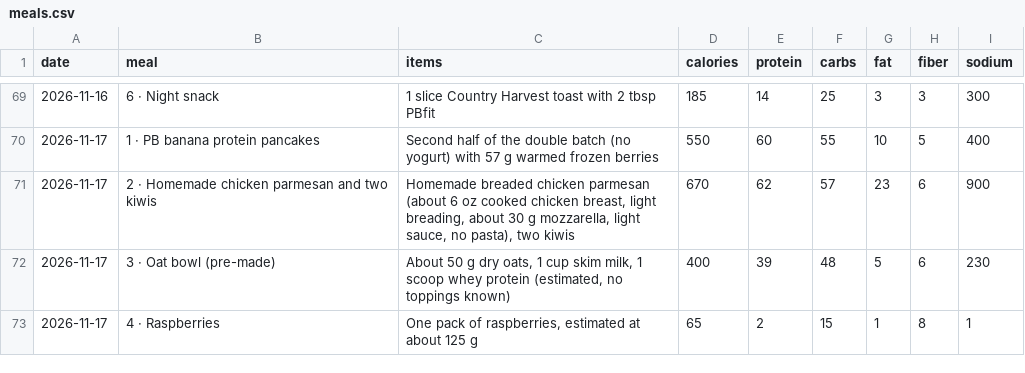
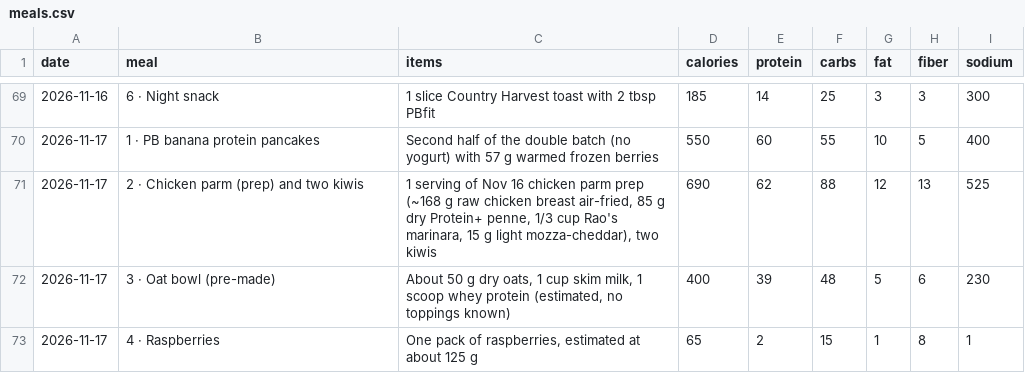
Before and after one commit to philippeharte-bit/cut-tracker, a CSV file: data/meals.csv, drawn as a sheet; only a part is shown, gaps mark what is left out.

```diff
--- a/data/meals.csv
+++ b/data/meals.csv
@@ -70,3 +70,3 @@ date,meal,items,calories,protein,carbs,fat,fiber,sodium
 2026-11-17,1 · PB banana protein pancakes,Second half of the double batch (no yogurt) with 57 g warmed frozen berries,550,60,55,10,5,400
-2026-11-17,2 · Homemade chicken parmesan and two kiwis,"Homemade breaded chicken parmesan (about 6 oz cooked chicken breast, light breading, about 30 g mozzarella, light sauce, no pasta), two kiwis",670,62,57,23,6,900
+2026-11-17,2 · Chicken parm (prep) and two kiwis,"1 serving of Nov 16 chicken parm prep (~168 g raw chicken breast air-fried, 85 g dry Protein+ penne, 1/3 cup Rao's marinara, 15 g light mozza-cheddar), two kiwis",690,62,88,12,13,525
 2026-11-17,3 · Oat bowl (pre-made),"About 50 g dry oats, 1 cup skim milk, 1 scoop whey protein (estimated, no toppings known)",400,39,48,5,6,230
```
Also changed, not shown: 1 other file.
